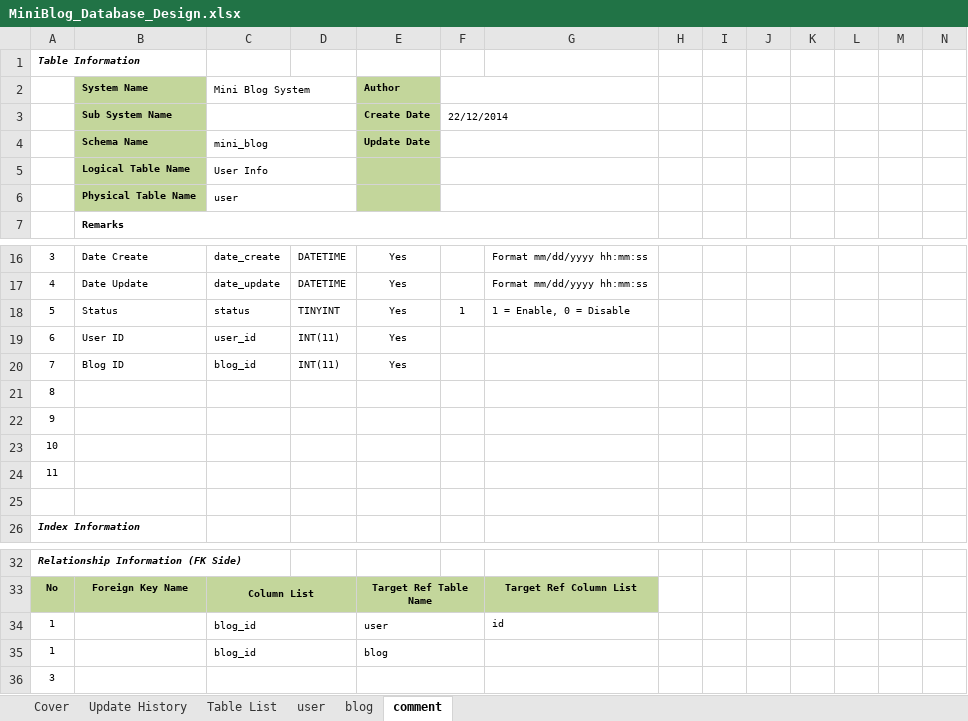
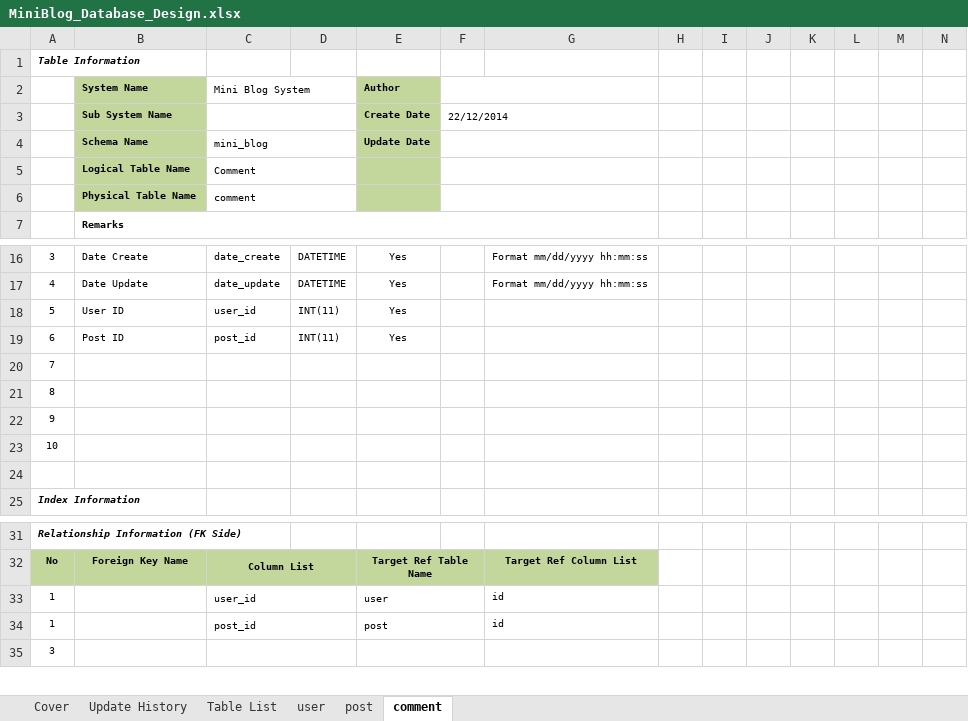
Before and after one commit to truong-vu-mulodo/mini-blog, an Excel workbook: php/tam-v.anh/doc/detail_design/db/MiniBlog_Database_Design.xlsx, sheet comment, drawn as a sheet; only a part is shown, gaps mark what is left out; values as stored, in another font and other column widths than the file's, no borders; removed rows and columns are numbered as before the commit, all else as after; rows hold the shown columns only; the diff names each change by its address in the sheet, - before the commit and + after, or states it on an @@ line.

```diff
--- a/php/tam-v.anh/doc/detail_design/db/MiniBlog_Database_Design.xlsx (sheet comment)
+++ b/php/tam-v.anh/doc/detail_design/db/MiniBlog_Database_Design.xlsx (sheet comment)
-sheet tab: blog
+sheet tab: post
-C5 (Mini Blog System): User Info
+C5 (Mini Blog System): Comment
-C6 (Mini Blog System): user
+C6 (Mini Blog System): comment
-B18 (System Name): Status
+B18 (System Name): User ID
-C18 (Mini Blog System): status
+C18 (Mini Blog System): user_id
-D18: TINYINT
+D18: INT(11)
-F18: 1
+F18: (empty)
-G18: 1 = Enable, 0 = Disable
+G18: (empty)
-B19 (System Name): User ID
+B19 (System Name): Post ID
-C19 (Mini Blog System): user_id
+C19 (Mini Blog System): post_id
-row 20: 7 | Blog ID | blog_id | INT(11) | Yes
+row 20: 7
-row 24: 11
-C33 (Mini Blog System): blog_id
+C33 (Mini Blog System): user_id
-C34 (Mini Blog System): blog_id
+C34 (Mini Blog System): post_id
-E34 (Author): blog
+E34 (Author): post
-G34: (empty)
+G34: id
```
Also changed, not shown: sheet user, sheet post, sheet Table List, 2 other files.
